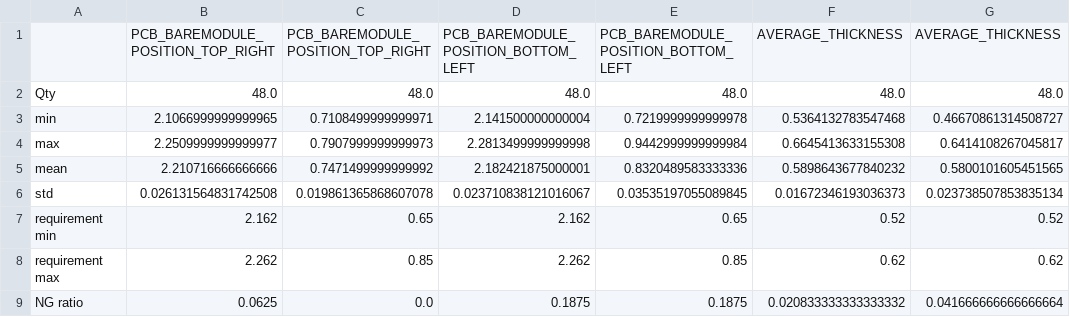
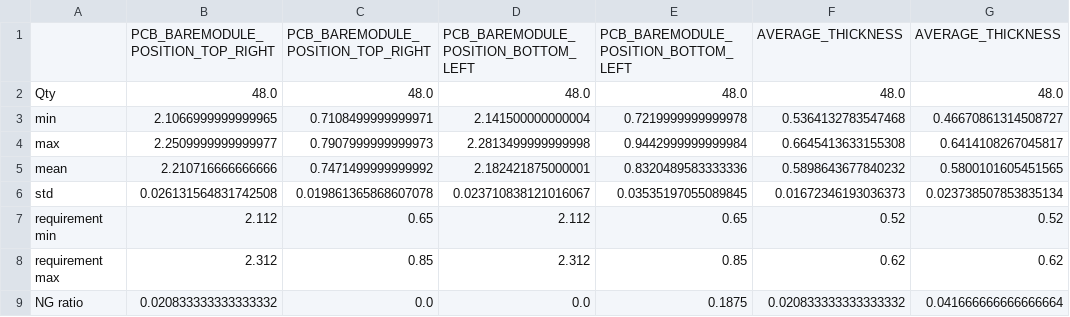
Before and after one commit to AOKImikan/metrology, a CSV file: work/analysisJson/module_json_analysis.csv, drawn as a sheet; only a part is shown; the diff names each change by its address in the sheet, - before the commit and + after, or states it on an @@ line.

```diff
--- a/work/analysisJson/module_json_analysis.csv
+++ b/work/analysisJson/module_json_analysis.csv
-B7: 2.162
+B7: 2.112
-D7: 2.162
+D7: 2.112
-B8: 2.262
+B8: 2.312
-D8: 2.262
+D8: 2.312
-B9: 0.0625
+B9: 0.020833333333333332
-D9: 0.1875
+D9: 0.0
```
Also changed, not shown: work/analysisJson/module_json_ngSNs.csv, 4 other files.
